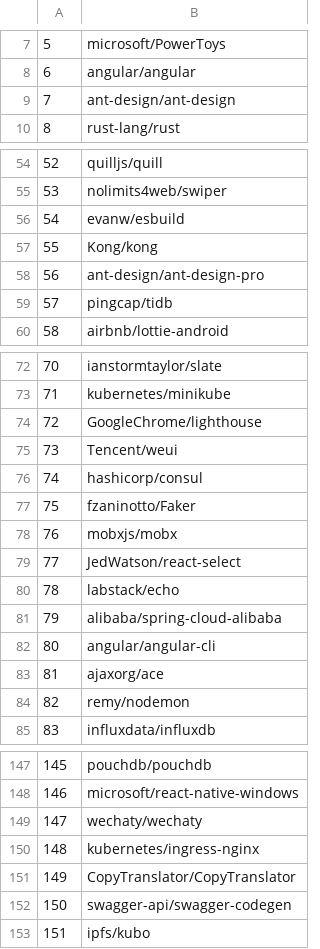
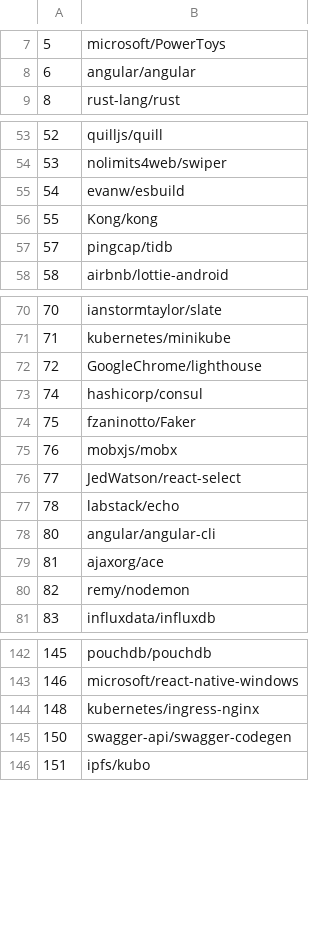
Before and after one commit to 3rcode/commit-classification, a CSV file: valid_repos.csv, drawn as a sheet; only a part is shown, gaps mark what is left out; the diff covers the shown part only.

Commit message:
Fix filter to remove repo that has release note is not written in English

```diff
--- a/valid_repos.csv
+++ b/valid_repos.csv
@@ -8,3 +8,2 @@
 6,angular/angular
-7,ant-design/ant-design
 8,rust-lang/rust
@@ -57,3 +56,2 @@
 55,Kong/kong
-56,ant-design/ant-design-pro
 57,pingcap/tidb
@@ -74,3 +72,2 @@
 72,GoogleChrome/lighthouse
-73,Tencent/weui
 74,hashicorp/consul
@@ -80,3 +77,2 @@
 78,labstack/echo
-79,alibaba/spring-cloud-alibaba
 80,angular/angular-cli
@@ -148,5 +143,3 @@
 146,microsoft/react-native-windows
-147,wechaty/wechaty
 148,kubernetes/ingress-nginx
-149,CopyTranslator/CopyTranslator
 150,swagger-api/swagger-codegen
```
Also changed, not shown: 4 removed rows elsewhere in this file, 6 other files.
